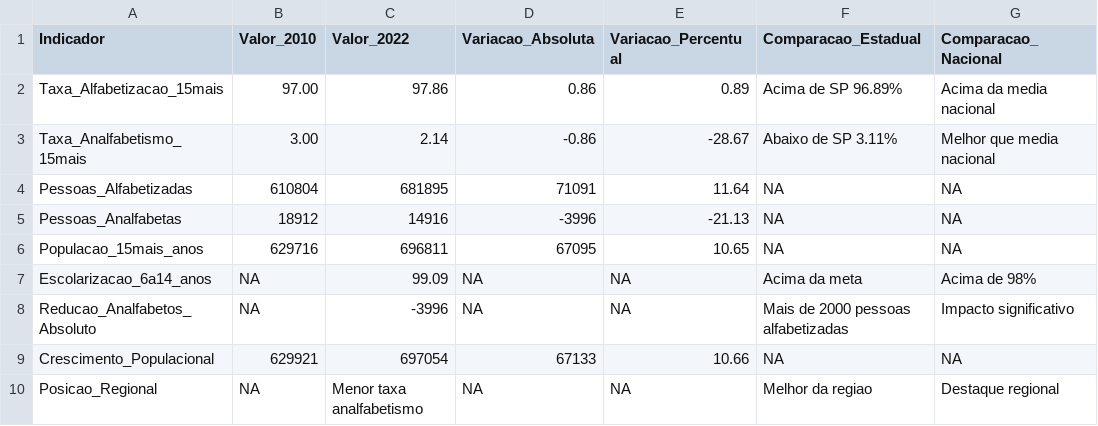
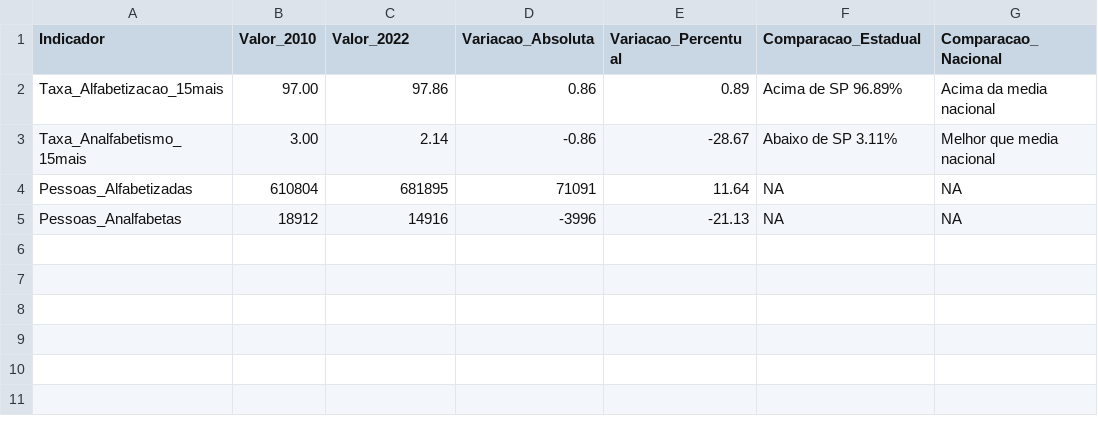
Before and after one commit to FATCK06/ProjectAPI_FirstSemester, a CSV file: Arquivos dados CSV/alfabetizacao_geral_sjc.csv, drawn as a sheet.

Commit message:
<test> Testando entrada de dados do arquivo alfabetizacao_geral_sjc.csv com problemas de inconsistências.

```diff
--- a/Arquivos dados CSV/alfabetizacao_geral_sjc.csv
+++ b/Arquivos dados CSV/alfabetizacao_geral_sjc.csv
@@ -5,6 +5 @@ Pessoas_Alfabetizadas,610804,681895,71091,11.64,NA,NA
 Pessoas_Analfabetas,18912,14916,-3996,-21.13,NA,NA
-Populacao_15mais_anos,629716,696811,67095,10.65,NA,NA
-Escolarizacao_6a14_anos,NA,99.09,NA,NA,Acima da meta,Acima de 98%
-Reducao_Analfabetos_Absoluto,NA,-3996,NA,NA,Mais de 2000 pessoas alfabetizadas,Impacto significativo
-Crescimento_Populacional,629921,697054,67133,10.66,NA,NA
-Posicao_Regional,NA,Menor taxa analfabetismo,NA,NA,Melhor da regiao,Destaque regional
```
